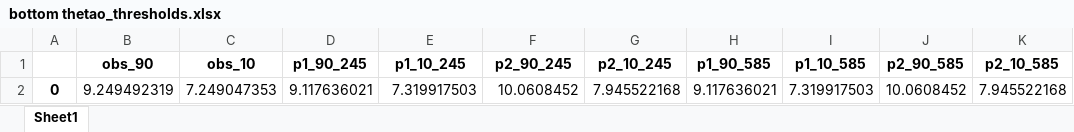
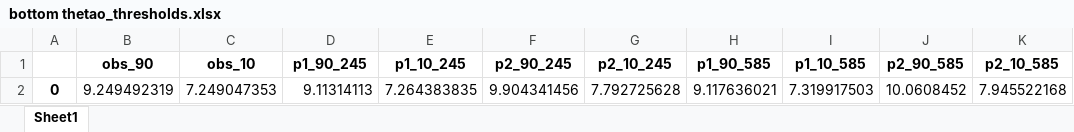
Before and after one commit to marisolgr/QIN, an Excel workbook: pdfs_downscaleddata/bottom thetao_thresholds.xlsx, sheet Sheet1, drawn as a sheet; values as stored, in another font and other column widths than the file's, no borders; the diff names each change by its address in the sheet, - before the commit and + after, or states it on an @@ line.

```diff
--- a/pdfs_downscaleddata/bottom thetao_thresholds.xlsx (sheet Sheet1)
+++ b/pdfs_downscaleddata/bottom thetao_thresholds.xlsx (sheet Sheet1)
-D2 (p1_90_245): 9.117636021
+D2 (p1_90_245): 9.11314113
-E2 (p1_10_245): 7.319917503
+E2 (p1_10_245): 7.264383835
-F2 (p2_90_245): 10.0608452
+F2 (p2_90_245): 9.904341456
-G2 (p2_10_245): 7.945522168
+G2 (p2_10_245): 7.792725628
```
Also changed, not shown: pdfs_downscaleddata/bottom o2_pdf.xlsx, pdfs_downscaleddata/bottom o2_thresholds.xlsx, 11 other files.
